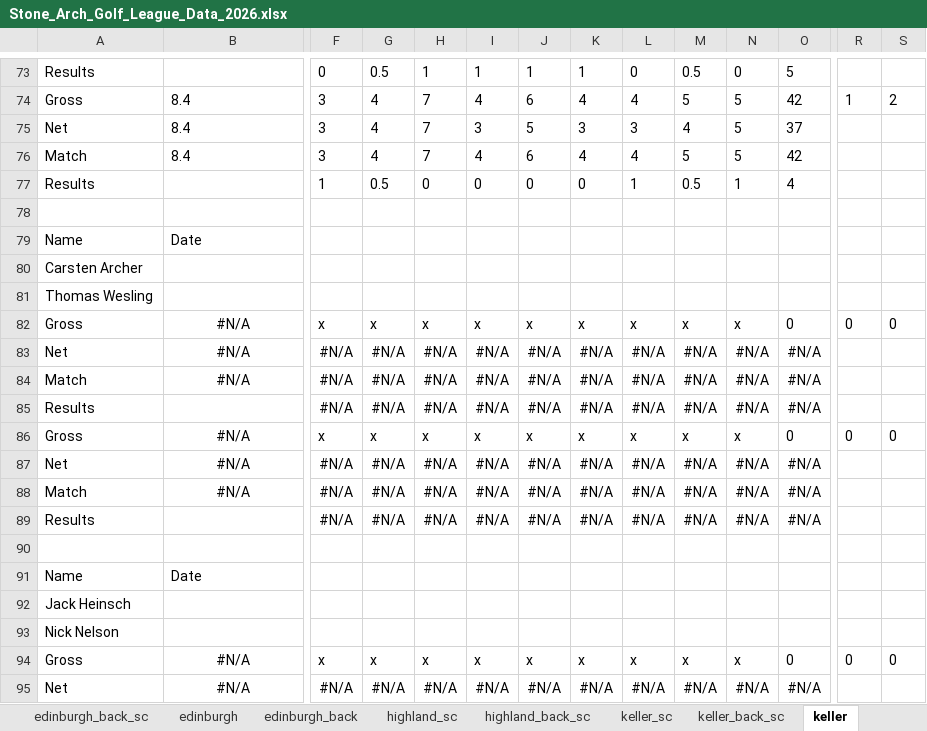
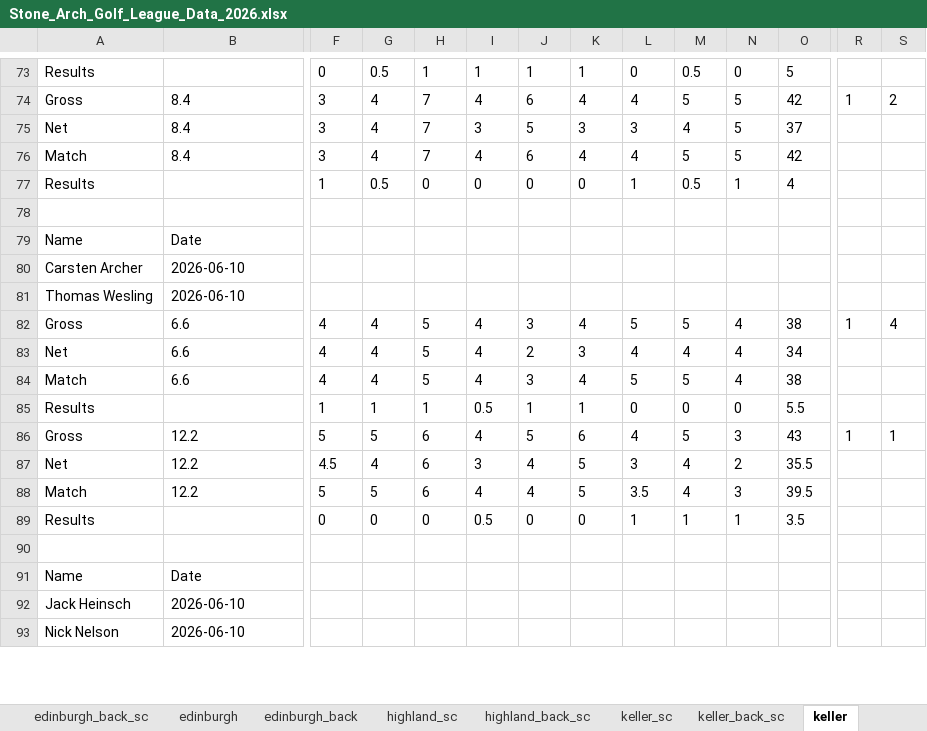
Before and after one commit to hankhopkins/sagl, an Excel workbook: data/Stone_Arch_Golf_League_Data_2026.xlsx, sheet keller, drawn as a sheet; only a part is shown, gaps mark what is left out; values as stored, in another font and other column widths than the file's, no borders; removed rows and columns are numbered as before the commit, all else as after; rows hold the shown columns only; the diff covers the shown part only; the diff names each change by its address in the sheet, - before the commit and + after, or states it on an @@ line.

```diff
--- a/data/Stone_Arch_Golf_League_Data_2026.xlsx (sheet keller)
+++ b/data/Stone_Arch_Golf_League_Data_2026.xlsx (sheet keller)
-B80:B81: (empty)
+B80:B81: 2026-06-10
-B82: #N/A
+B82: 6.6
-B82 alignment: center
+B82 alignment: left
-F82: x
+F82: 4
-G82: x
+G82: 4
-H82: x
+H82: 5
-I82: x
+I82: 4
-J82: x
+J82: 3
-K82: x
+K82: 4
-L82: x
+L82: 5
-M82: x
+M82: 5
-N82: x
+N82: 4
-O82: 0
+O82: 38
-R82: 0
+R82: 1
-S82: 0
+S82: 4
-row 83: Net | #N/A | #N/A | #N/A | #N/A | #N/A | #N/A | #N/A | #N/A | #N/A | #N/A | #N/A
-row 84: Match | #N/A | #N/A | #N/A | #N/A | #N/A | #N/A | #N/A | #N/A | #N/A | #N/A | #N/A
-row 85: Results |  | #N/A | #N/A | #N/A | #N/A | #N/A | #N/A | #N/A | #N/A | #N/A | #N/A
-row 86: Gross | #N/A | x | x | x | x | x | x | x | x | x | 0 | 0 | 0
-row 87: Net | #N/A | #N/A | #N/A | #N/A | #N/A | #N/A | #N/A | #N/A | #N/A | #N/A | #N/A
-row 88: Match | #N/A | #N/A | #N/A | #N/A | #N/A | #N/A | #N/A | #N/A | #N/A | #N/A | #N/A
-row 89: Results |  | #N/A | #N/A | #N/A | #N/A | #N/A | #N/A | #N/A | #N/A | #N/A | #N/A
+row 83: Net | 6.6 | 4 | 4 | 5 | 4 | 2 | 3 | 4 | 4 | 4 | 34
+row 84: Match | 6.6 | 4 | 4 | 5 | 4 | 3 | 4 | 5 | 5 | 4 | 38
+row 85: Results |  | 1 | 1 | 1 | 0.5 | 1 | 1 | 0 | 0 | 0 | 5.5
+row 86: Gross | 12.2 | 5 | 5 | 6 | 4 | 5 | 6 | 4 | 5 | 3 | 43 | 1 | 1
+row 87: Net | 12.2 | 4.5 | 4 | 6 | 3 | 4 | 5 | 3 | 4 | 2 | 35.5
+row 88: Match | 12.2 | 5 | 5 | 6 | 4 | 4 | 5 | 3.5 | 4 | 3 | 39.5
+row 89: Results |  | 0 | 0 | 0 | 0.5 | 0 | 0 | 1 | 1 | 1 | 3.5
-B92:B93: (empty)
+B92:B93: 2026-06-10
-row 94: Gross | #N/A | x | x | x | x | x | x | x | x | x | 0 | 0 | 0
-row 95: Net | #N/A | #N/A | #N/A | #N/A | #N/A | #N/A | #N/A | #N/A | #N/A | #N/A | #N/A
```
Also changed, not shown: 17 added rows, 15 removed rows and 16 edited cells elsewhere in this sheet, sheet league_scoring_record, sheet handicap_log, sheet handicap_log_ghin, sheet individual_s1, sheet individual, sheet handi_track_data, 26 more sheets, 1 other file.
